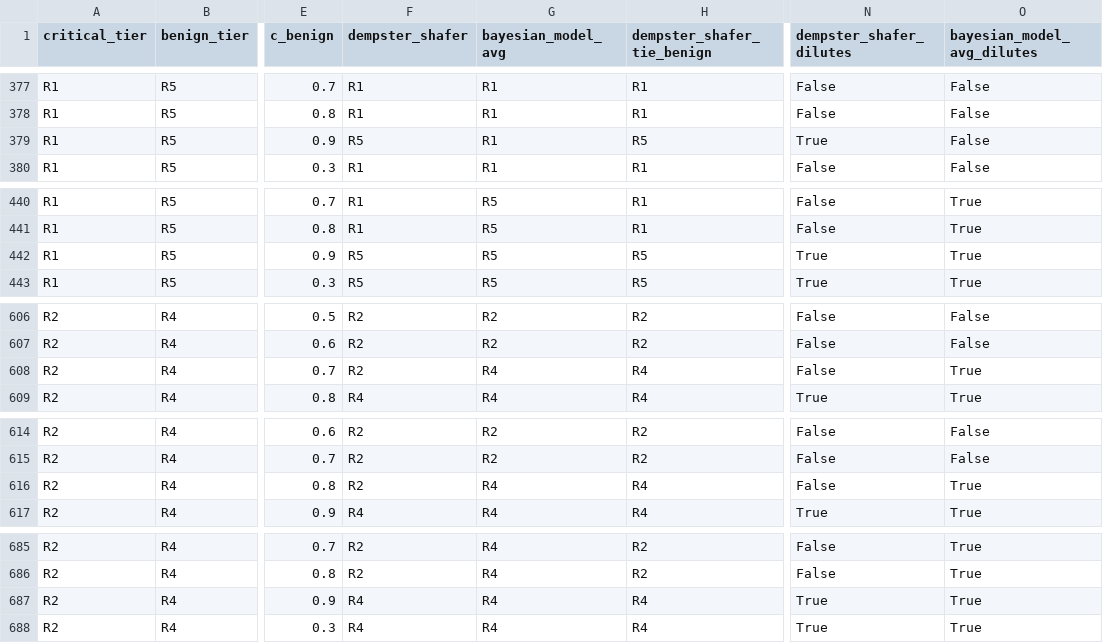
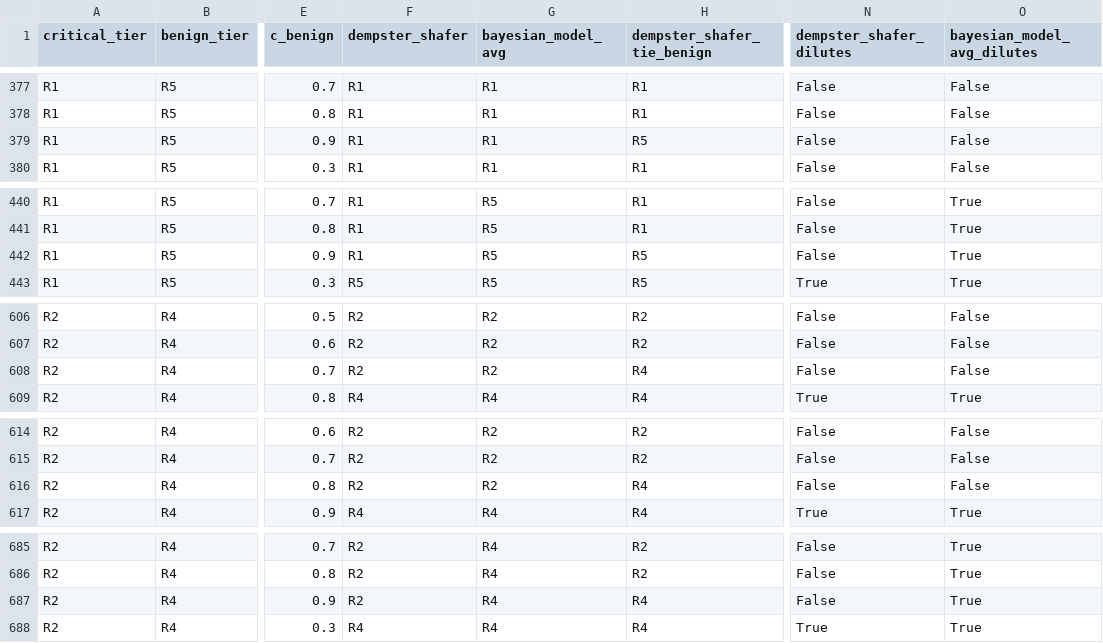
Before and after one commit to ChatchaiTritham/SAFE-Gate, a CSV file: results/conflicting_evidence.csv, drawn as a sheet; only a part is shown, gaps mark what is left out; the diff covers the shown part only; the diff names each change by its address in the sheet, - before the commit and + after, or states it on an @@ line.

```diff
--- a/results/conflicting_evidence.csv
+++ b/results/conflicting_evidence.csv
-F379 (dempster_shafer): R5
+F379 (dempster_shafer): R1
-N379 (dempster_shafer_dilutes): True
+N379 (dempster_shafer_dilutes): False
-F442 (dempster_shafer): R5
+F442 (dempster_shafer): R1
-N442 (dempster_shafer_dilutes): True
+N442 (dempster_shafer_dilutes): False
-G608 (bayesian_model_avg): R4
+G608 (bayesian_model_avg): R2
-O608 (bayesian_model_avg_dilutes): True
+O608 (bayesian_model_avg_dilutes): False
-G616 (bayesian_model_avg): R4
+G616 (bayesian_model_avg): R2
-O616 (bayesian_model_avg_dilutes): True
+O616 (bayesian_model_avg_dilutes): False
-F687 (dempster_shafer): R4
+F687 (dempster_shafer): R2
-N687 (dempster_shafer_dilutes): True
+N687 (dempster_shafer_dilutes): False
```
Also changed, not shown: 16 edited cells elsewhere in this file, FIGURE_MANIFEST.csv, results/invariant_enumeration.csv, 34 other files.
